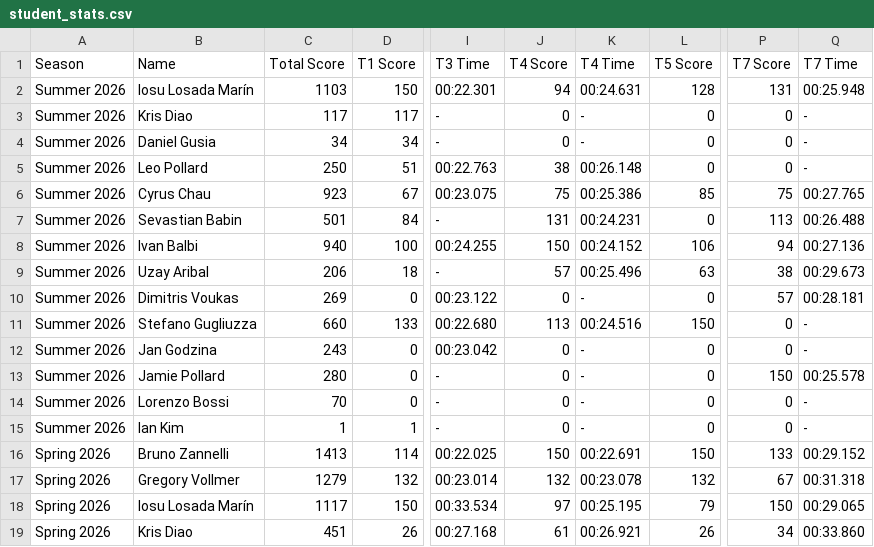
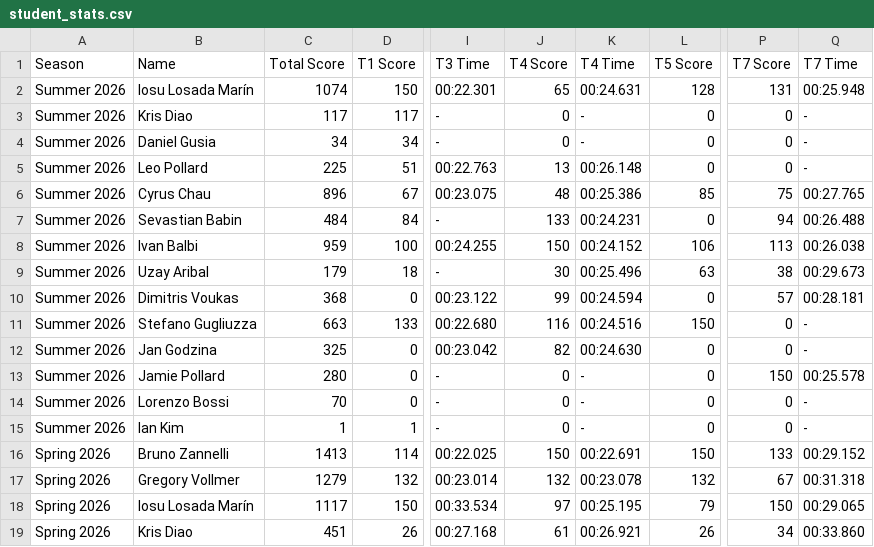
Before and after one commit to MrAtkin/BSN_trackmania_leaderboard, a CSV file: student_stats.csv, drawn as a sheet; only a part is shown, gaps mark what is left out; the diff names each change by its address in the sheet, - before the commit and + after, or states it on an @@ line.

Commit message:
Exclude Mr Atkin from Track Records table

```diff
--- a/student_stats.csv
+++ b/student_stats.csv
-C2 (Total Score): 1103
+C2 (Total Score): 1074
-J2 (T4 Score): 94
+J2 (T4 Score): 65
-C5 (Total Score): 250
+C5 (Total Score): 225
-J5 (T4 Score): 38
+J5 (T4 Score): 13
-C6 (Total Score): 923
+C6 (Total Score): 896
-J6 (T4 Score): 75
+J6 (T4 Score): 48
-C7 (Total Score): 501
+C7 (Total Score): 484
-J7 (T4 Score): 131
+J7 (T4 Score): 133
-P7 (T7 Score): 113
+P7 (T7 Score): 94
-C8 (Total Score): 940
+C8 (Total Score): 959
-P8 (T7 Score): 94
+P8 (T7 Score): 113
-Q8 (T7 Time): 00:27.136
+Q8 (T7 Time): 00:26.038
-C9 (Total Score): 206
+C9 (Total Score): 179
-J9 (T4 Score): 57
+J9 (T4 Score): 30
-C10 (Total Score): 269
+C10 (Total Score): 368
-J10 (T4 Score): 0
+J10 (T4 Score): 99
-K10 (T4 Time): -
+K10 (T4 Time): 00:24.594
-C11 (Total Score): 660
+C11 (Total Score): 663
-J11 (T4 Score): 113
+J11 (T4 Score): 116
-C12 (Total Score): 243
+C12 (Total Score): 325
-J12 (T4 Score): 0
+J12 (T4 Score): 82
-K12 (T4 Time): -
+K12 (T4 Time): 00:24.630
```
Also changed, not shown: 1 other file.
